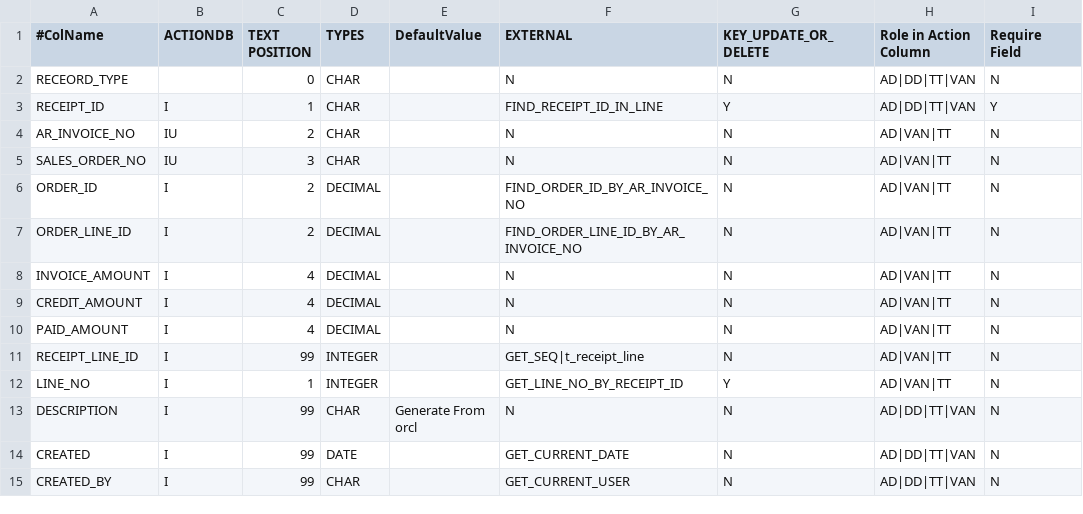
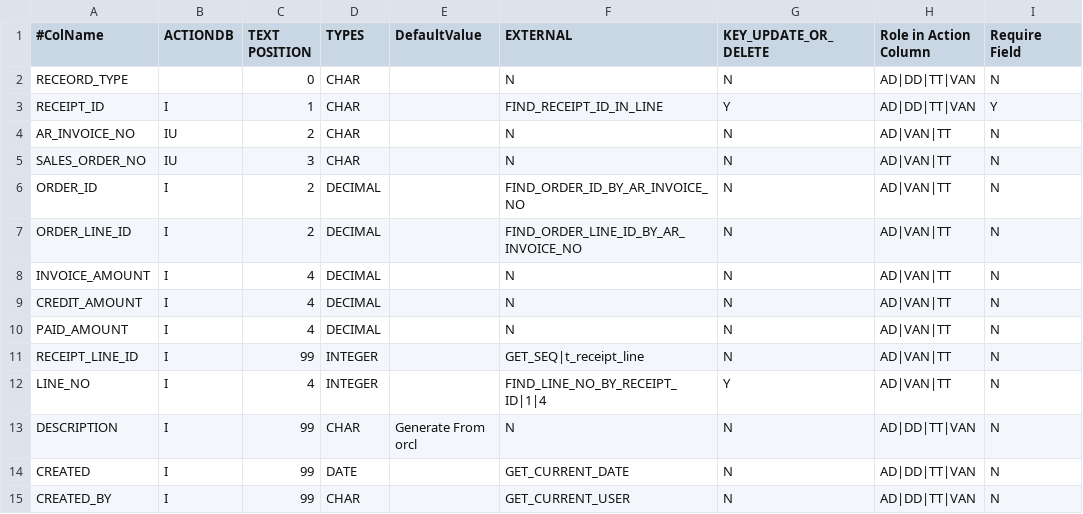
Before and after one commit to witty442/project-pens, a CSV file: pens/src/inf-config/table-mapping-transaction/t_receipt_line.csv, drawn as a sheet; only a part is shown; the diff names each change by its address in the sheet, - before the commit and + after, or states it on an @@ line.

```diff
--- a/pens/src/inf-config/table-mapping-transaction/t_receipt_line.csv
+++ b/pens/src/inf-config/table-mapping-transaction/t_receipt_line.csv
-C12 (TEXT POSITION): 1
+C12 (TEXT POSITION): 4
-F12 (EXTERNAL): GET_LINE_NO_BY_RECEIPT_ID
+F12 (EXTERNAL): FIND_LINE_NO_BY_RECEIPT_ID|1|4
```
Also changed, not shown: pens/src/inf-config/table-mapping-transaction/t_order_orcl.csv.
